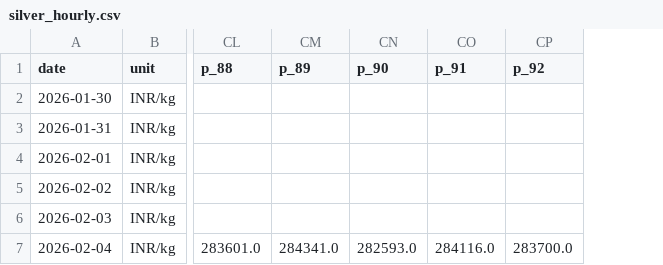
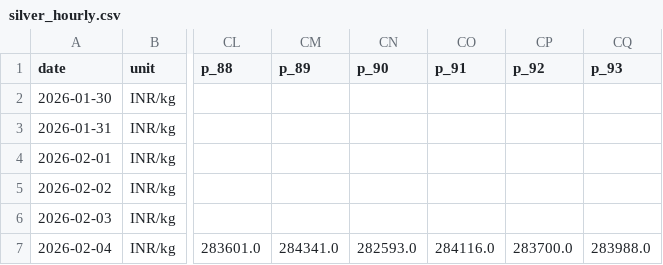
Before and after one commit to yasaswisalagrama/yasaswisalagrama.github.io, a CSV file: data/hourly/silver_hourly.csv, drawn as a sheet; only a part is shown, gaps mark what is left out; the diff names each change by its address in the sheet, - before the commit and + after, or states it on an @@ line.

```diff
--- a/data/hourly/silver_hourly.csv
+++ b/data/hourly/silver_hourly.csv
+column CQ (p_93), row 7: 283988.0
```
Also changed, not shown: data/copper.csv, data/hourly/copper_hourly.csv, 5 other files.
